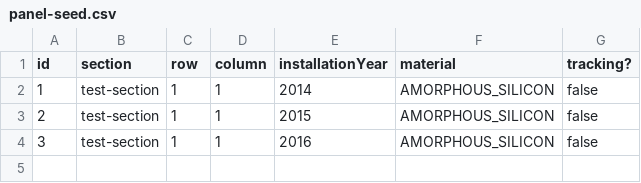
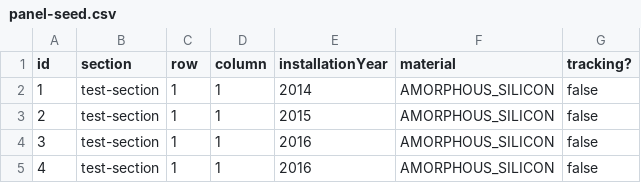
Before and after one commit to njsutliff/solarfarm, a CSV file: data/panel-seed.csv, drawn as a sheet; the diff names each change by its address in the sheet, - before the commit and + after, or states it on an @@ line.

```diff
--- a/data/panel-seed.csv
+++ b/data/panel-seed.csv
+row 5: 4 | test-section | 1 | 1 | 2016 | AMORPHOUS_SILICON | false
```
Also changed, not shown: data/panel-test.csv, 4 other files.
